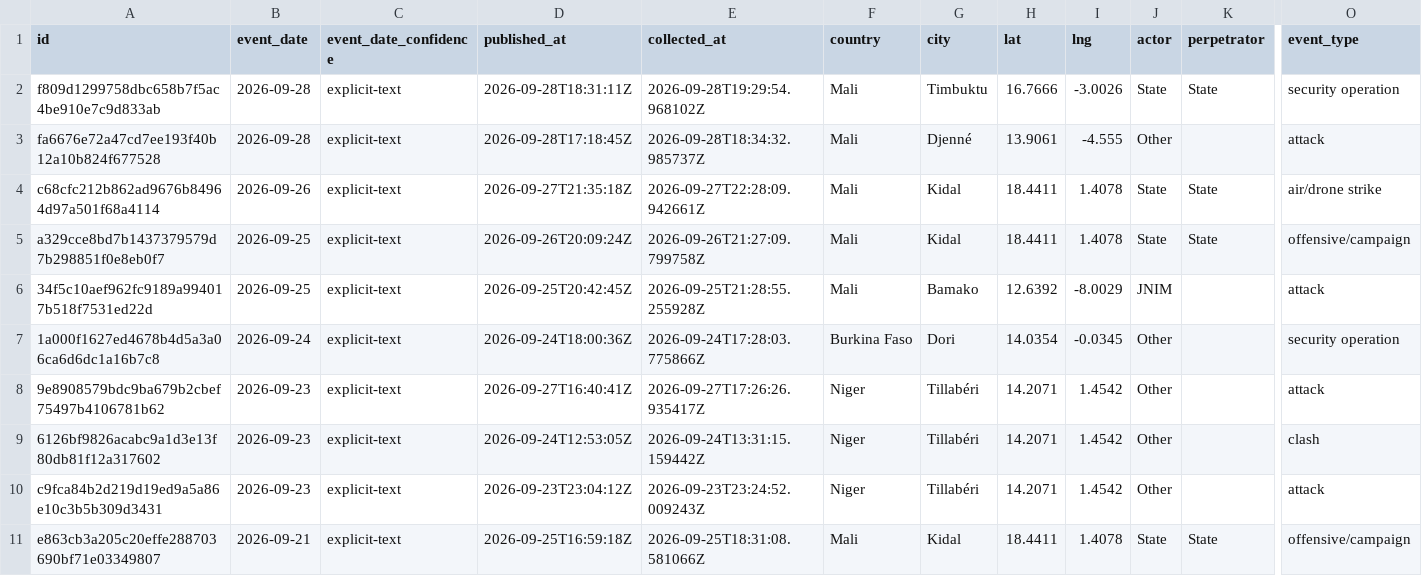
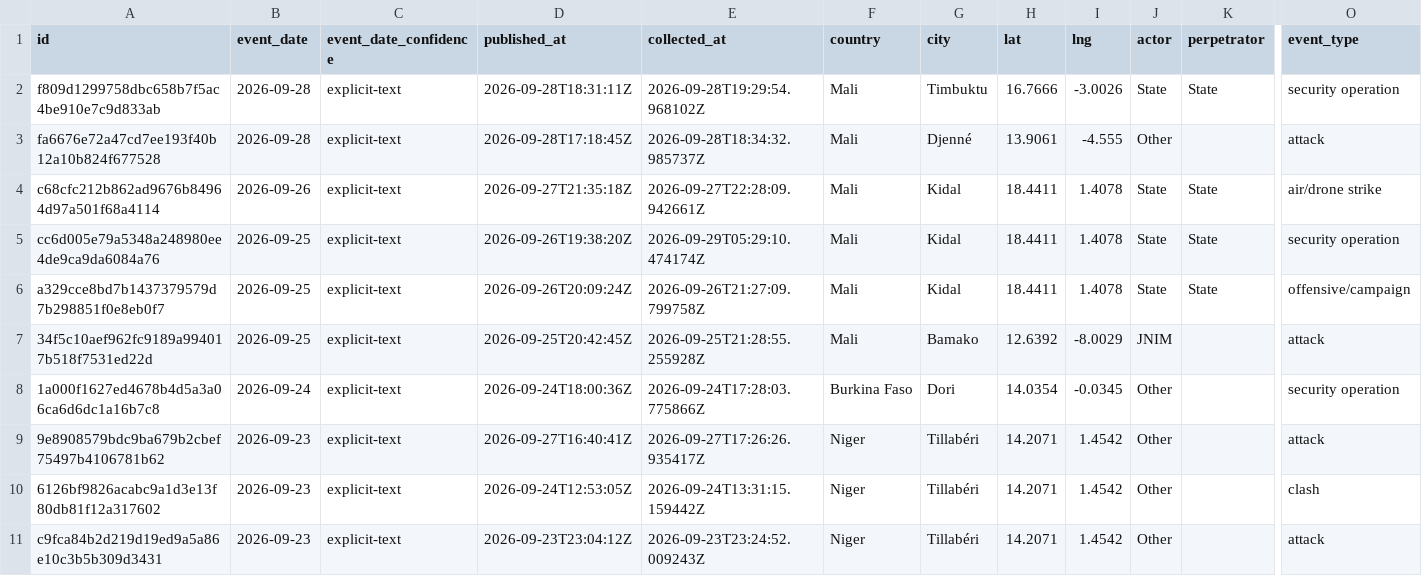
Before and after one commit to mosescosta33/sahel-data-collection, a CSV file: data/events.csv, drawn as a sheet; only a part is shown, gaps mark what is left out; the shorter side is filled out with more unchanged rows; rows hold the shown columns only; the diff names each change by its address in the sheet, - before the commit and + after, or states it on an @@ line.

```diff
--- a/data/events.csv
+++ b/data/events.csv
+row 5: cc6d005e79a5348a248980ee4de9ca9da6084a76 | 2026-09-25 | explicit-text | 2026-09-26T19:38:20Z | 2026-09-29T05:29:10.474174Z | Mali | Kidal | 18.4411 | 1.4078 | State | State | security operation
```
Also changed, not shown: 15 other files.
